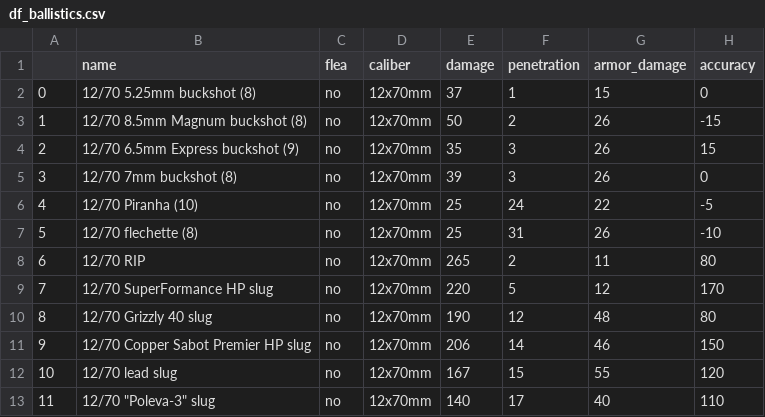
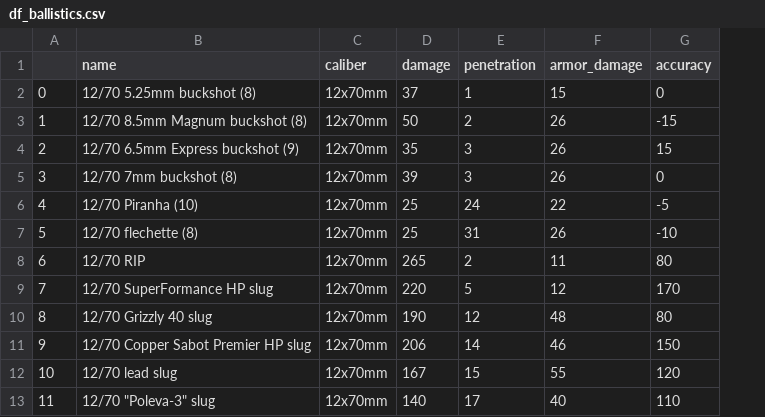
Before and after one commit to clovestad/Tarkov_Ballistic_Data, a CSV file: Data/df_ballistics.csv, drawn as a sheet; only a part is shown; the diff names each change by its address in the sheet, - before the commit and + after, or states it on an @@ line.

```diff
--- a/Data/df_ballistics.csv
+++ b/Data/df_ballistics.csv
-column C (flea), rows 2-13: all no
```
Also changed, not shown: 1 other file.
